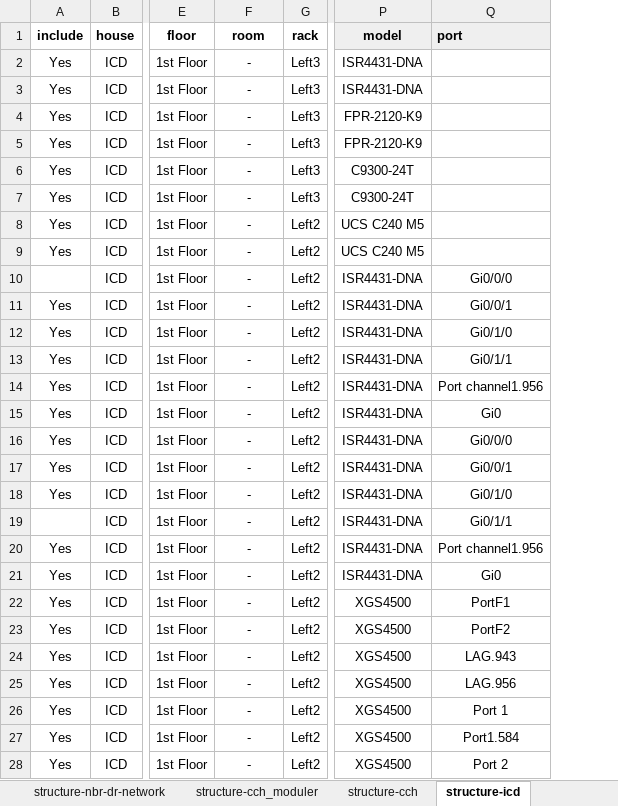
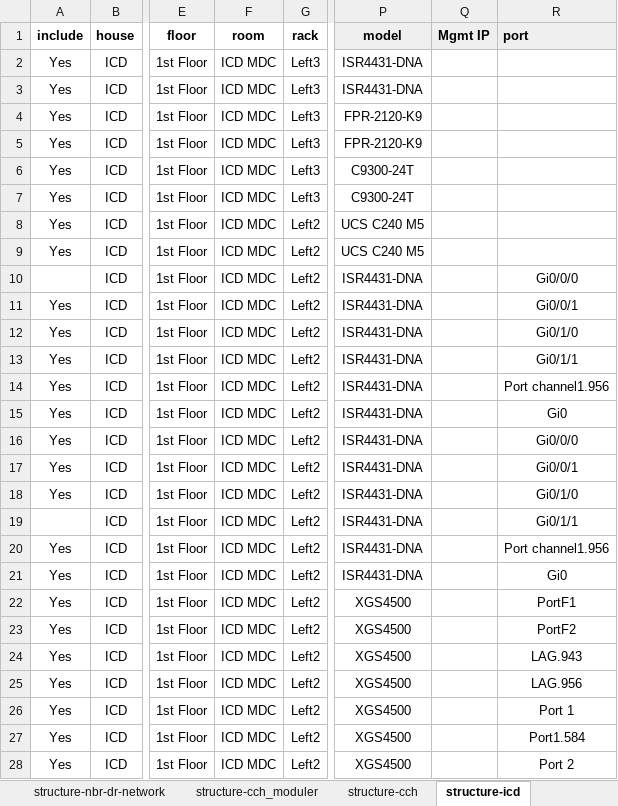
Before and after one commit to faraz12948/infrasite-data-gen-script, an Excel workbook: NBR__logical-connectivity-data.xlsx, sheet structure-icd, drawn as a sheet; only a part is shown, gaps mark what is left out; values as stored, in another font and other column widths than the file's, no borders; charts and pictures not drawn; the diff covers the shown part only; the diff names each change by its address in the sheet, - before the commit and + after, or states it on an @@ line.

```diff
--- a/NBR__logical-connectivity-data.xlsx (sheet structure-icd)
+++ b/NBR__logical-connectivity-data.xlsx (sheet structure-icd)
+column Q (Mgmt IP), empty
-F2:F28 (room): -
+F2:F28 (room): ICD MDC
```
Also changed, not shown: 147 edited cells elsewhere in this sheet, sheet structure-dch-summary, sheet structure-dch, sheet structure-dch_system, sheet structure-dc_system, sheet structure-cch, sheet structure-nbr-dr-network, 13 more sheets, other sheet tabs, 3 other files.
